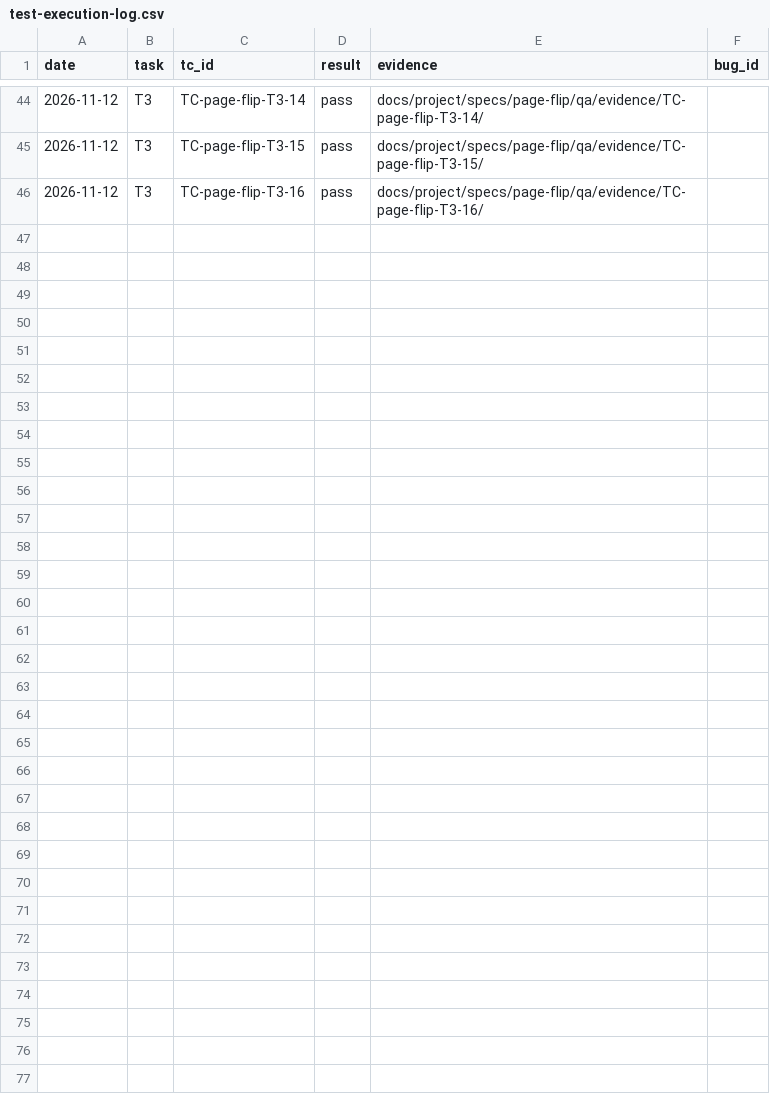
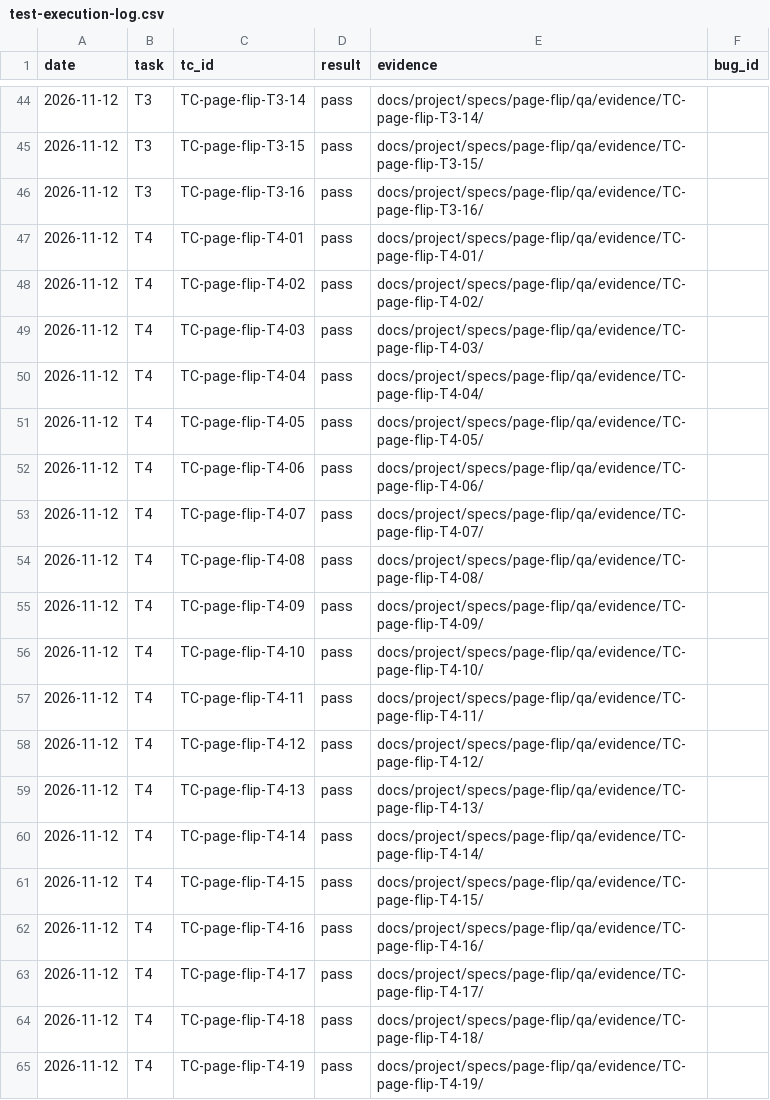
Before and after one commit to pham-cao/todo-list, a CSV file: docs/project/specs/page-flip/qa/test-execution-log.csv, drawn as a sheet; only a part is shown, gaps mark what is left out; the diff names each change by its address in the sheet, - before the commit and + after, or states it on an @@ line.

```diff
--- a/docs/project/specs/page-flip/qa/test-execution-log.csv
+++ b/docs/project/specs/page-flip/qa/test-execution-log.csv
+row 47: 2026-11-12 | T4 | TC-page-flip-T4-01 | pass | docs/project/specs/page-flip/qa/evidence/TC-page-flip-T4-01/
+row 48: 2026-11-12 | T4 | TC-page-flip-T4-02 | pass | docs/project/specs/page-flip/qa/evidence/TC-page-flip-T4-02/
+row 49: 2026-11-12 | T4 | TC-page-flip-T4-03 | pass | docs/project/specs/page-flip/qa/evidence/TC-page-flip-T4-03/
+row 50: 2026-11-12 | T4 | TC-page-flip-T4-04 | pass | docs/project/specs/page-flip/qa/evidence/TC-page-flip-T4-04/
+row 51: 2026-11-12 | T4 | TC-page-flip-T4-05 | pass | docs/project/specs/page-flip/qa/evidence/TC-page-flip-T4-05/
+row 52: 2026-11-12 | T4 | TC-page-flip-T4-06 | pass | docs/project/specs/page-flip/qa/evidence/TC-page-flip-T4-06/
+row 53: 2026-11-12 | T4 | TC-page-flip-T4-07 | pass | docs/project/specs/page-flip/qa/evidence/TC-page-flip-T4-07/
+row 54: 2026-11-12 | T4 | TC-page-flip-T4-08 | pass | docs/project/specs/page-flip/qa/evidence/TC-page-flip-T4-08/
+row 55: 2026-11-12 | T4 | TC-page-flip-T4-09 | pass | docs/project/specs/page-flip/qa/evidence/TC-page-flip-T4-09/
+row 56: 2026-11-12 | T4 | TC-page-flip-T4-10 | pass | docs/project/specs/page-flip/qa/evidence/TC-page-flip-T4-10/
+row 57: 2026-11-12 | T4 | TC-page-flip-T4-11 | pass | docs/project/specs/page-flip/qa/evidence/TC-page-flip-T4-11/
+row 58: 2026-11-12 | T4 | TC-page-flip-T4-12 | pass | docs/project/specs/page-flip/qa/evidence/TC-page-flip-T4-12/
+row 59: 2026-11-12 | T4 | TC-page-flip-T4-13 | pass | docs/project/specs/page-flip/qa/evidence/TC-page-flip-T4-13/
+row 60: 2026-11-12 | T4 | TC-page-flip-T4-14 | pass | docs/project/specs/page-flip/qa/evidence/TC-page-flip-T4-14/
+row 61: 2026-11-12 | T4 | TC-page-flip-T4-15 | pass | docs/project/specs/page-flip/qa/evidence/TC-page-flip-T4-15/
+row 62: 2026-11-12 | T4 | TC-page-flip-T4-16 | pass | docs/project/specs/page-flip/qa/evidence/TC-page-flip-T4-16/
+row 63: 2026-11-12 | T4 | TC-page-flip-T4-17 | pass | docs/project/specs/page-flip/qa/evidence/TC-page-flip-T4-17/
+row 64: 2026-11-12 | T4 | TC-page-flip-T4-18 | pass | docs/project/specs/page-flip/qa/evidence/TC-page-flip-T4-18/
+row 65: 2026-11-12 | T4 | TC-page-flip-T4-19 | pass | docs/project/specs/page-flip/qa/evidence/TC-page-flip-T4-19/
```
Also changed, not shown: 22 other files.
